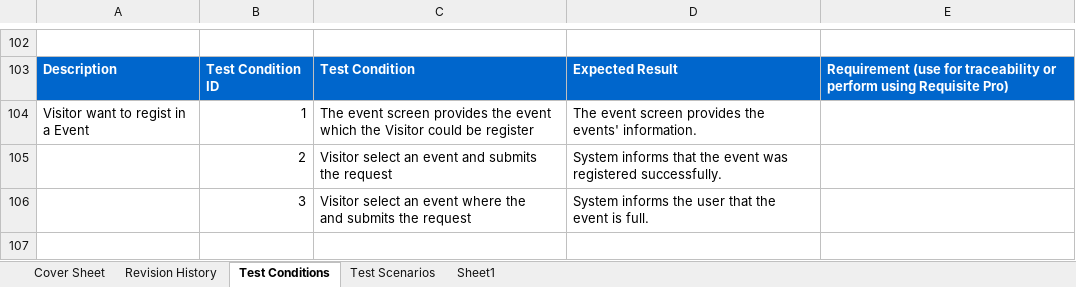
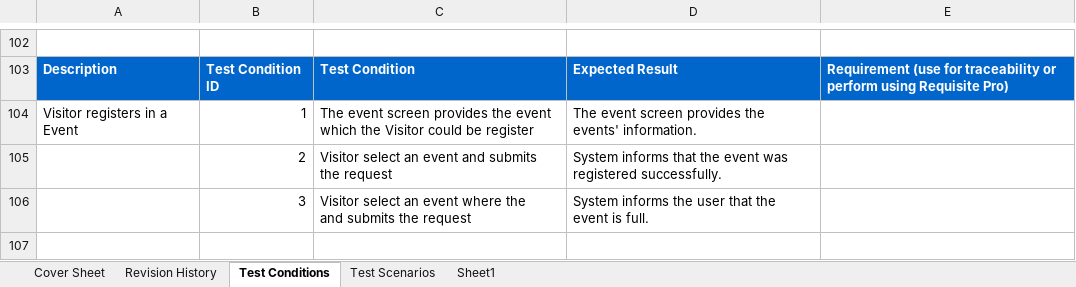
Before and after one commit to NewCodington/NewCodingtonPortal, an Excel workbook: Test Conditions and Expected Results CodingtonPortal.xlsx, sheet Test Conditions, drawn as a sheet; only a part is shown, gaps mark what is left out; values as stored, in another font and other column widths than the file's, no borders; the diff covers the shown part only; the diff names each change by its address in the sheet, - before the commit and + after, or states it on an @@ line.

```diff
--- a/Test Conditions and Expected Results CodingtonPortal.xlsx (sheet Test Conditions)
+++ b/Test Conditions and Expected Results CodingtonPortal.xlsx (sheet Test Conditions)
-A104: Visitor want to regist in a Event
+A104: Visitor registers in a Event
```
Also changed, not shown: 104 added rows, 42 removed rows, 37 edited cells and cell formats elsewhere in this sheet.
